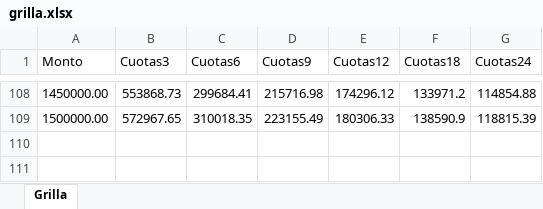
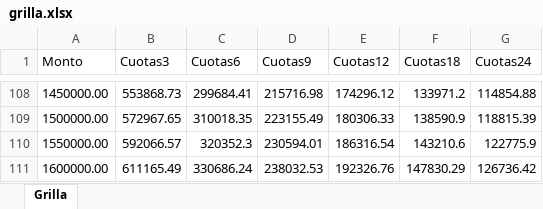
Before and after one commit to pyraed/sistema_consultas, an Excel workbook: grilla.xlsx, sheet Grilla, drawn as a sheet; only a part is shown, gaps mark what is left out; values as stored, in another font and other column widths than the file's, no borders; the diff names each change by its address in the sheet, - before the commit and + after, or states it on an @@ line.

Commit message:
agrego mas monto

```diff
--- a/grilla.xlsx (sheet Grilla)
+++ b/grilla.xlsx (sheet Grilla)
+row 110: 1550000.00 | 592066.57 | 320352.3 | 230594.01 | 186316.54 | 143210.6 | 122775.9
+row 111: 1600000.00 | 611165.49 | 330686.24 | 238032.53 | 192326.76 | 147830.29 | 126736.42
```
